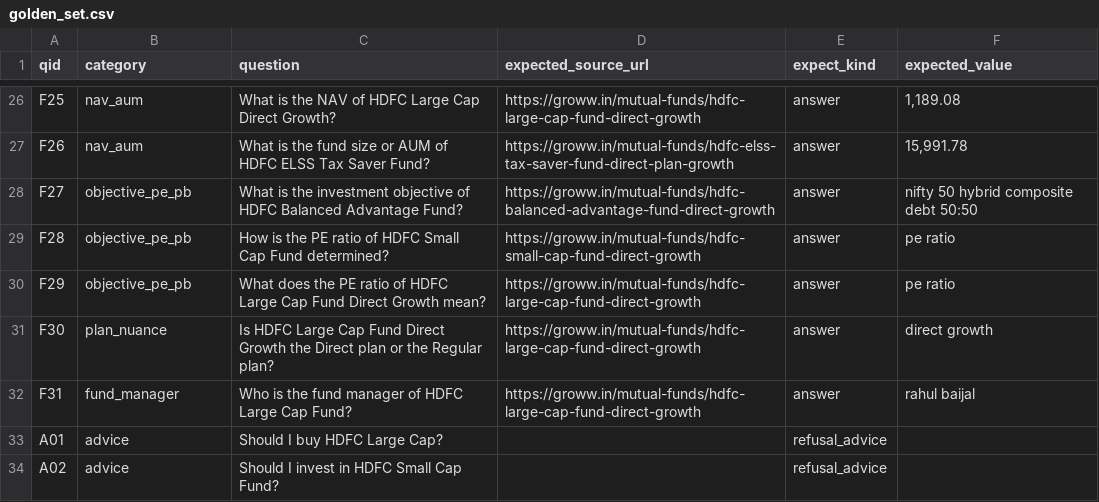
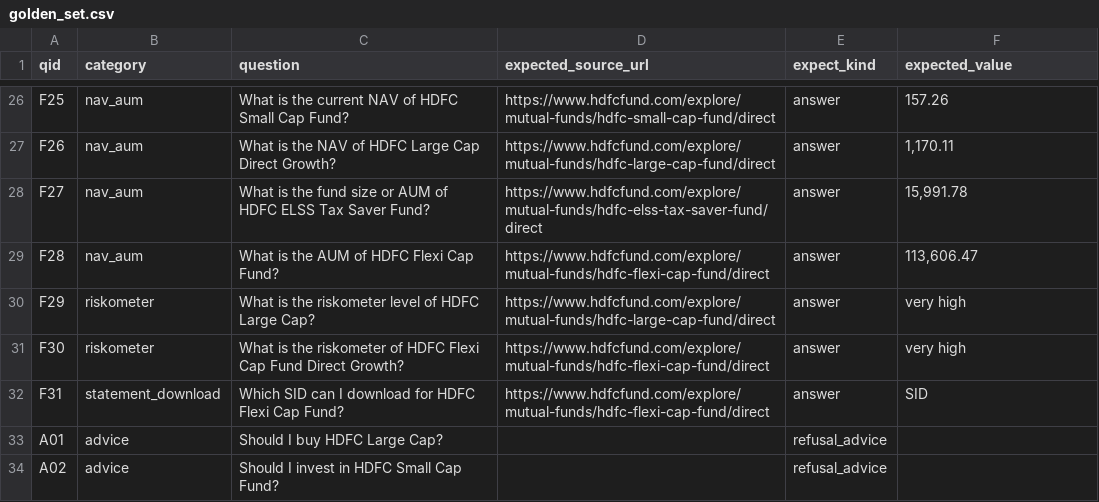
Before and after one commit to nishantm1090-ux/hdfc-nextleap-test, a CSV file: eval/golden_set.csv, drawn as a sheet; only a part is shown, gaps mark what is left out; the diff covers the shown part only; the diff names each change by its address in the sheet, - before the commit and + after, or states it on an @@ line.

```diff
--- a/eval/golden_set.csv
+++ b/eval/golden_set.csv
-C26 (question): …is the NAV of HDFC Large Cap Direct Growth?
+C26 (question): …is the current NAV of HDFC Small Cap Fund?
-D26 (expected_source_url): https://groww.in/mutual-funds/hdfc-large-cap-fund-direct-growth
+D26 (expected_source_url): https://www.hdfcfund.com/explore/mutual-funds/hdfc-small-cap-fund/direct
-F26 (expected_value): 1,189.08
+F26 (expected_value): 157.26
-C27 (question): …is the fund size or AUM of HDFC ELSS Tax Saver Fund?
+C27 (question): …is the NAV of HDFC Large Cap Direct Growth?
-D27 (expected_source_url): https://groww.in/mutual-funds/hdfc-elss-tax-saver-fund-direct-plan-growth
+D27 (expected_source_url): https://www.hdfcfund.com/explore/mutual-funds/hdfc-large-cap-fund/direct
-F27 (expected_value): 15,991.78
+F27 (expected_value): 1,170.11
-B28:B29 (category): objective_pe_pb
+B28:B29 (category): nav_aum
-C28 (question): …is the investment objective of HDFC Balanced Advantage Fund?
+C28 (question): …is the fund size or AUM of HDFC ELSS Tax Saver Fund?
-D28 (expected_source_url): https://groww.in/mutual-funds/hdfc-balanced-advantage-fund-direct-growth
+D28 (expected_source_url): https://www.hdfcfund.com/explore/mutual-funds/hdfc-elss-tax-saver-fund/direct
-F28 (expected_value): nifty 50 hybrid composite debt 50:50
+F28 (expected_value): 15,991.78
-C29 (question): How is the PE ratio of HDFC Small Cap Fund determined?
+C29 (question): What is the AUM of HDFC Flexi Cap Fund?
-D29 (expected_source_url): https://groww.in/mutual-funds/hdfc-small-cap-fund-direct-growth
+D29 (expected_source_url): https://www.hdfcfund.com/explore/mutual-funds/hdfc-flexi-cap-fund/direct
-F29 (expected_value): pe ratio
+F29 (expected_value): 113,606.47
-B30 (category): objective_pe_pb
+B30 (category): riskometer
-C30 (question): What does the PE ratio of HDFC Large Cap Fund Direct Growth mean?
+C30 (question): What is the riskometer level of HDFC Large Cap?
-D30 (expected_source_url): https://groww.in/mutual-funds/hdfc-large-cap-fund-direct-growth
+D30 (expected_source_url): https://www.hdfcfund.com/explore/mutual-funds/hdfc-large-cap-fund/direct
-F30 (expected_value): pe ratio
+F30 (expected_value): very high
-B31 (category): plan_nuance
+B31 (category): riskometer
-C31 (question): Is HDFC Large Cap Fund Direct Growth the Direct plan or the Regular plan?
+C31 (question): What is the riskometer of HDFC Flexi Cap Fund Direct Growth?
-D31:D32 (expected_source_url): https://groww.in/mutual-funds/hdfc-large-cap-fund-direct-growth
+D31:D32 (expected_source_url): https://www.hdfcfund.com/explore/mutual-funds/hdfc-flexi-cap-fund/direct
-F31 (expected_value): direct growth
+F31 (expected_value): very high
-B32 (category): fund_manager
+B32 (category): statement_download
-C32 (question): Who is the fund manager of HDFC Large Cap Fund?
+C32 (question): Which SID can I download for HDFC Flexi Cap Fund?
-F32 (expected_value): rahul baijal
+F32 (expected_value): SID
```
Also changed, not shown: 4 added rows and 47 edited cells elsewhere in this file, docs/SOURCES.csv, sources.csv, 42 other files.
